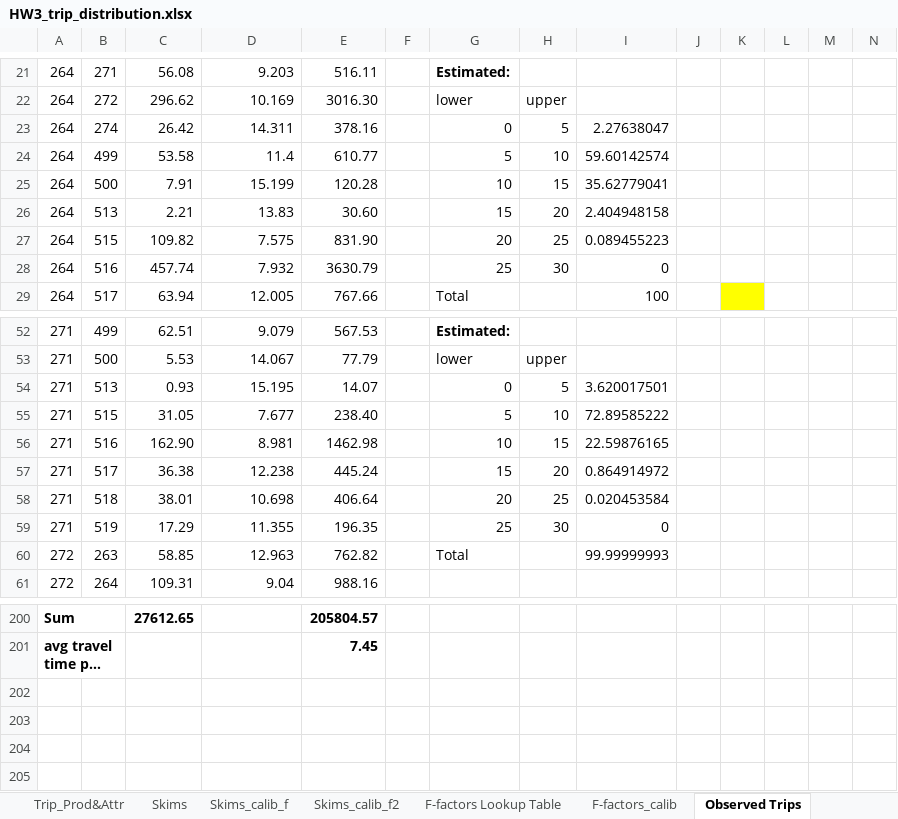
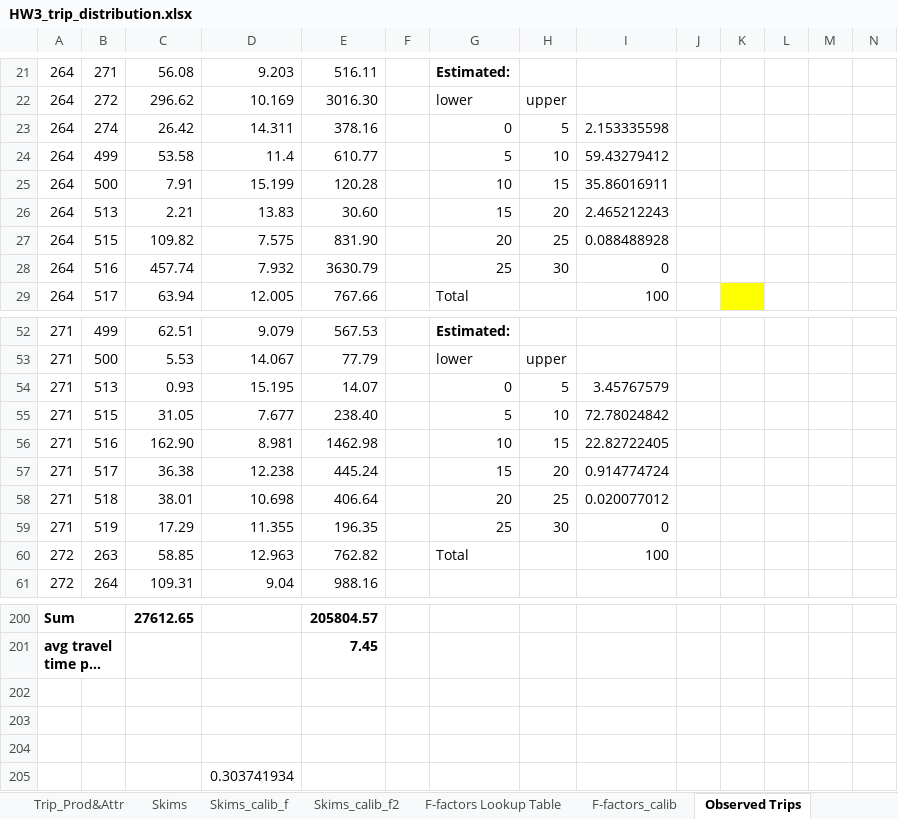
Before and after one commit to saashimi/USP_587, an Excel workbook: HW3_trip_distribution.xlsx, sheet Observed Trips, drawn as a sheet; only a part is shown, gaps mark what is left out; long unchanged cells end in …; values as stored, in another font and other column widths than the file's, no borders; charts and pictures not drawn; rows hold the shown columns only; the diff names each change by its address in the sheet, - before the commit and + after, or states it on an @@ line.

```diff
--- a/HW3_trip_distribution.xlsx (sheet Observed Trips)
+++ b/HW3_trip_distribution.xlsx (sheet Observed Trips)
-I23: 2.27638047
+I23: 2.153335598
-I24: 59.60142574
+I24: 59.43279412
-I25: 35.62779041
+I25: 35.86016911
-I26: 2.404948158
+I26: 2.465212243
-I27: 0.089455223
+I27: 0.088488928
-I54: 3.620017501
+I54: 3.45767579
-I55: 72.89585222
+I55: 72.78024842
-I56: 22.59876165
+I56: 22.82722405
-I57: 0.864914972
+I57: 0.914774724
-I58: 0.020453584
+I58: 0.020077012
-I60: 99.99999993
+I60: 100
+row 202: (empty)
+row 203: (empty)
+row 204: (empty)
+row 205:  |  |  | 0.303741934
```
Also changed, not shown: sheet Skims_calib_f2, sheet Skims, sheet Skims_calib_f, sheet Trip_Prod&Attr, charts or pictures, 2 other files.
